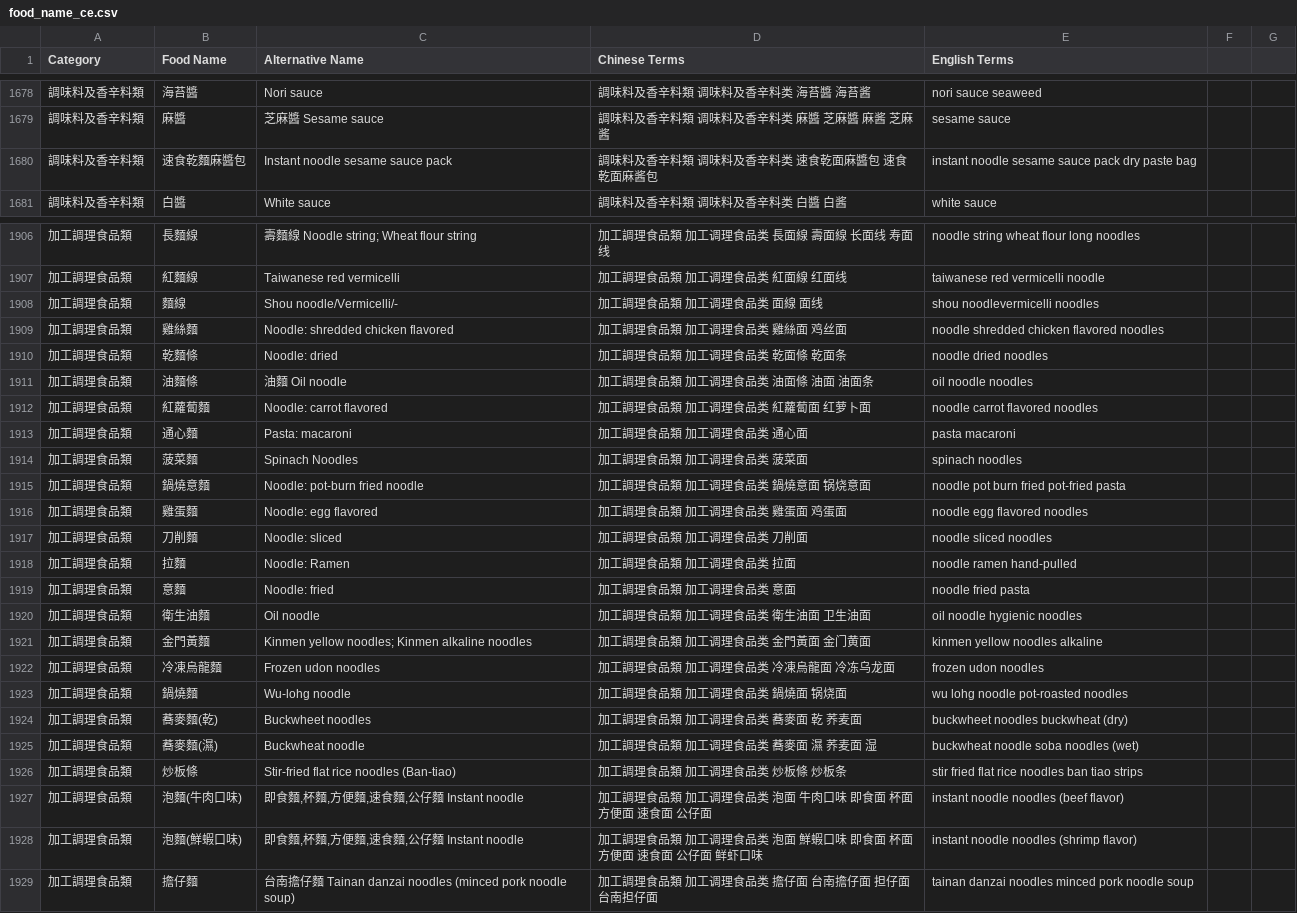
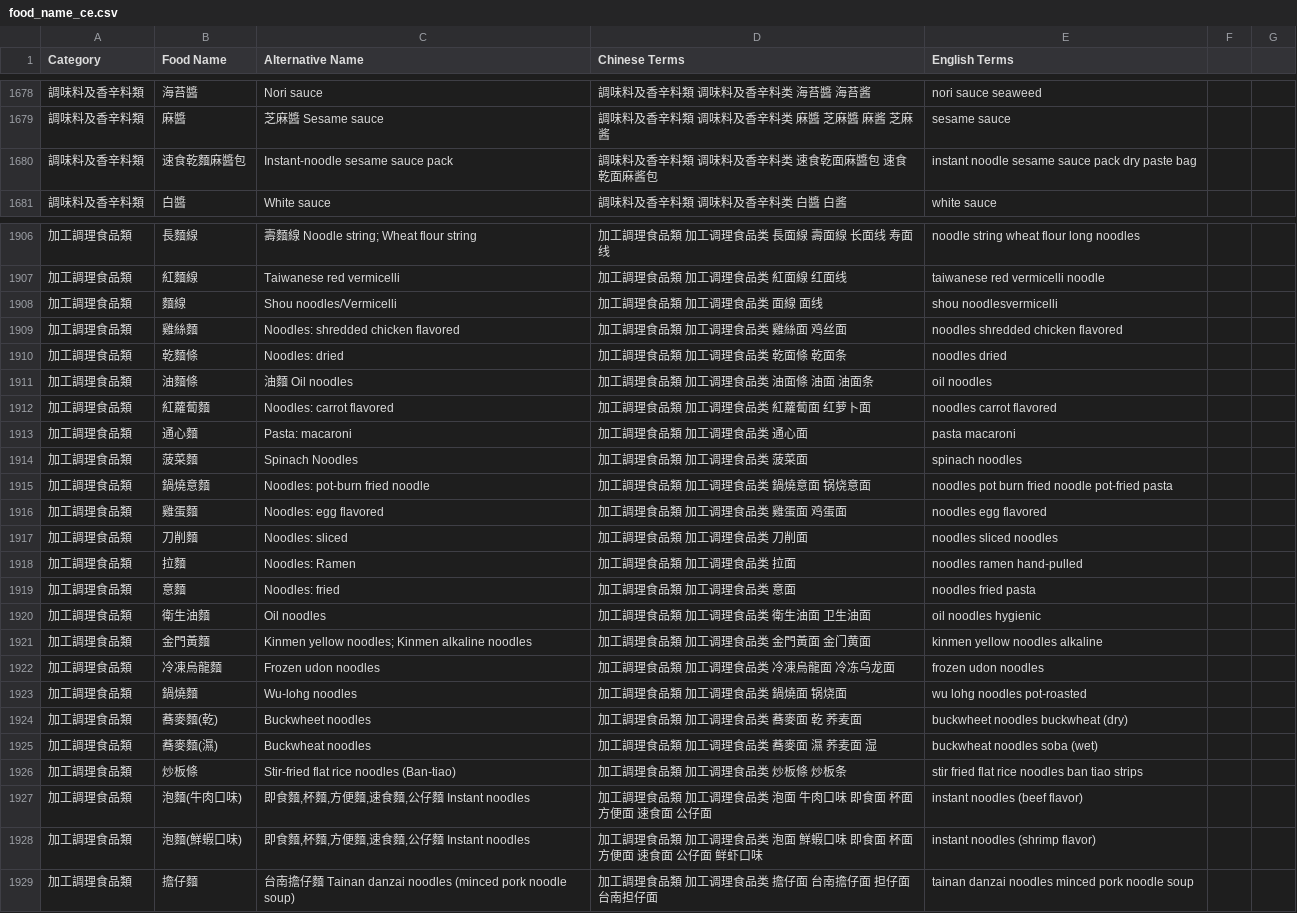
Before and after one commit to Nutrient-Ranking/nutrition-lab, a CSV file: food_name_ce.csv, drawn as a sheet; only a part is shown, gaps mark what is left out; the diff covers the shown part only; the diff names each change by its address in the sheet, - before the commit and + after, or states it on an @@ line.

```diff
--- a/food_name_ce.csv
+++ b/food_name_ce.csv
-C1680 (Alternative Name): Instant noodle sesame sauce pack
+C1680 (Alternative Name): Instant-noodle sesame sauce pack
-C1908 (Alternative Name): Shou noodle/Vermicelli/-
+C1908 (Alternative Name): Shou noodles/Vermicelli
-E1908 (English Terms): shou noodlevermicelli noodles
+E1908 (English Terms): shou noodlesvermicelli
-C1909 (Alternative Name): Noodle: shredded chicken flavored
+C1909 (Alternative Name): Noodles: shredded chicken flavored
-E1909 (English Terms): noodle shredded chicken flavored noodles
+E1909 (English Terms): noodles shredded chicken flavored
-C1910 (Alternative Name): Noodle: dried
+C1910 (Alternative Name): Noodles: dried
-E1910 (English Terms): noodle dried noodles
+E1910 (English Terms): noodles dried
-C1911 (Alternative Name): 油麵 Oil noodle
+C1911 (Alternative Name): 油麵 Oil noodles
-E1911 (English Terms): oil noodle noodles
+E1911 (English Terms): oil noodles
-C1912 (Alternative Name): Noodle: carrot flavored
+C1912 (Alternative Name): Noodles: carrot flavored
-E1912 (English Terms): noodle carrot flavored noodles
+E1912 (English Terms): noodles carrot flavored
-C1915 (Alternative Name): Noodle: pot-burn fried noodle
+C1915 (Alternative Name): Noodles: pot-burn fried noodle
-E1915 (English Terms): noodle pot burn fried pot-fried pasta
+E1915 (English Terms): noodles pot burn fried noodle pot-fried pasta
-C1916 (Alternative Name): Noodle: egg flavored
+C1916 (Alternative Name): Noodles: egg flavored
-E1916 (English Terms): noodle egg flavored noodles
+E1916 (English Terms): noodles egg flavored
-C1917 (Alternative Name): Noodle: sliced
+C1917 (Alternative Name): Noodles: sliced
-E1917 (English Terms): noodle sliced noodles
+E1917 (English Terms): noodles sliced noodles
-C1918 (Alternative Name): Noodle: Ramen
+C1918 (Alternative Name): Noodles: Ramen
-E1918 (English Terms): noodle ramen hand-pulled
+E1918 (English Terms): noodles ramen hand-pulled
-C1919 (Alternative Name): Noodle: fried
+C1919 (Alternative Name): Noodles: fried
-E1919 (English Terms): noodle fried pasta
+E1919 (English Terms): noodles fried pasta
-C1920 (Alternative Name): Oil noodle
+C1920 (Alternative Name): Oil noodles
-E1920 (English Terms): oil noodle hygienic noodles
+E1920 (English Terms): oil noodles hygienic
-C1923 (Alternative Name): Wu-lohg noodle
+C1923 (Alternative Name): Wu-lohg noodles
-E1923 (English Terms): wu lohg noodle pot-roasted noodles
+E1923 (English Terms): wu lohg noodles pot-roasted
-C1925 (Alternative Name): Buckwheat noodle
+C1925 (Alternative Name): Buckwheat noodles
-E1925 (English Terms): buckwheat noodle soba noodles (wet)
+E1925 (English Terms): buckwheat noodles soba (wet)
-C1927:C1928 (Alternative Name): 即食麵,杯麵,方便麵,速食麵,公仔麵 Instant noodle
+C1927:C1928 (Alternative Name): 即食麵,杯麵,方便麵,速食麵,公仔麵 Instant noodles
-E1927 (English Terms): instant noodle noodles (beef flavor)
+E1927 (English Terms): instant noodles (beef flavor)
-E1928 (English Terms): instant noodle noodles (shrimp flavor)
+E1928 (English Terms): instant noodles (shrimp flavor)
```
Also changed, not shown: 10 edited cells elsewhere in this file, food_data_a.csv.
